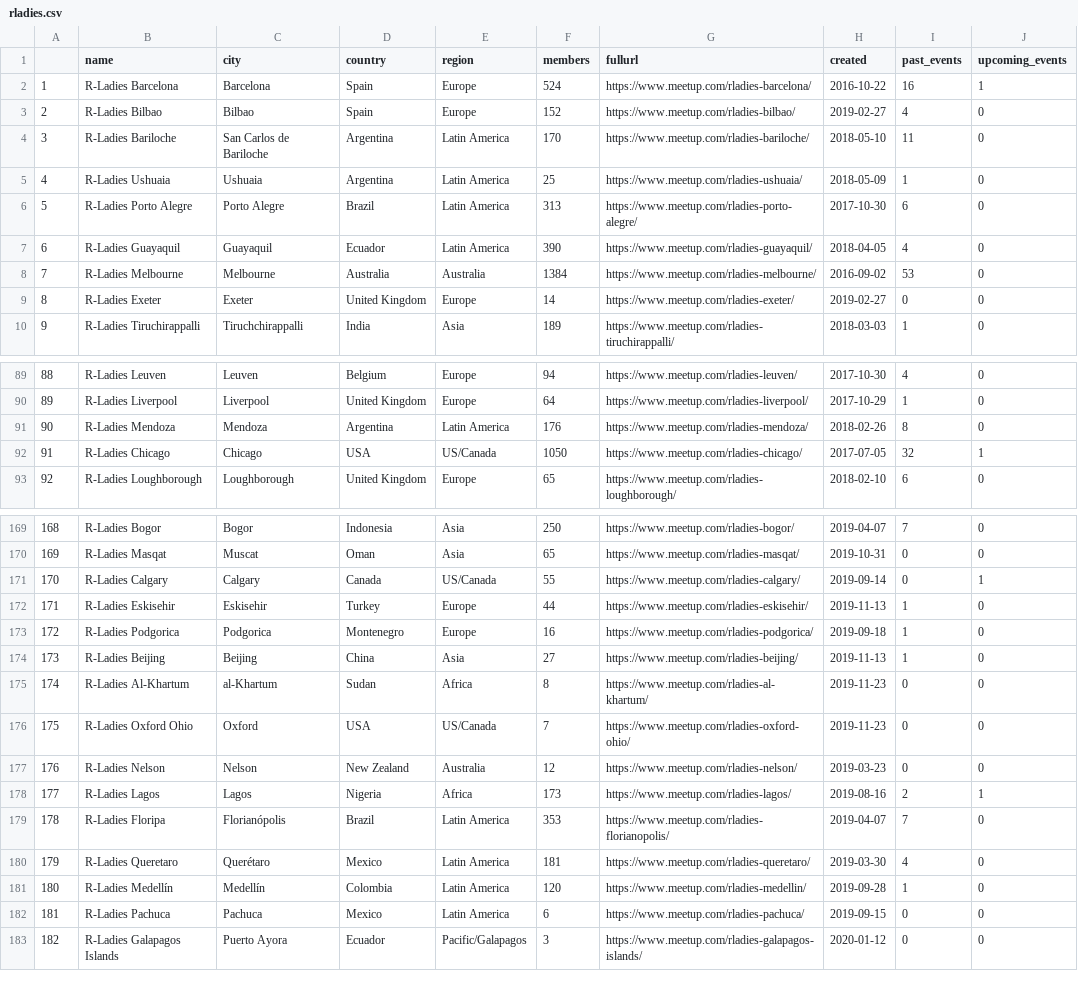
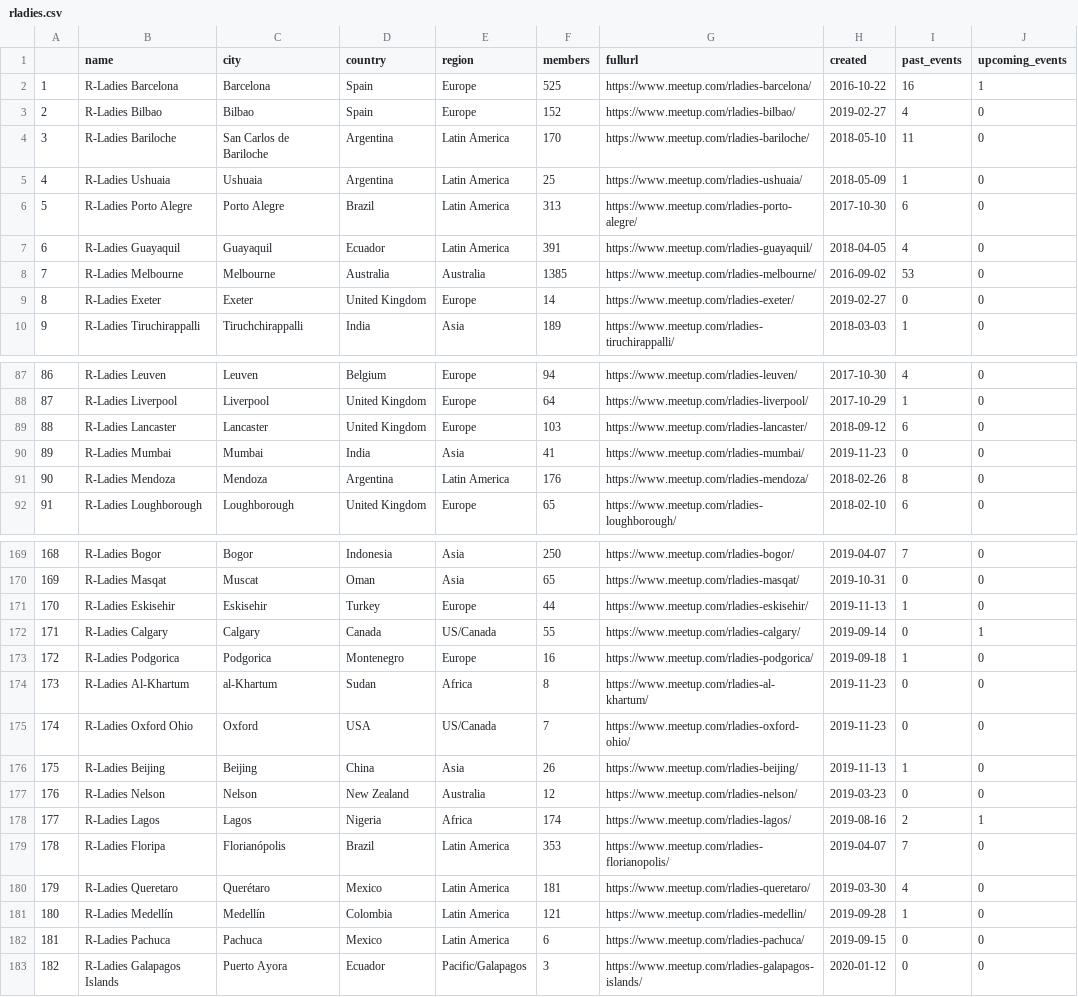
Before and after one commit to r-community/user-groups, a CSV file: docs/data/rladies.csv, drawn as a sheet; only a part is shown, gaps mark what is left out; removed rows and columns are numbered as before the commit, all else as after; the diff covers the shown part only; the diff names each change by its address in the sheet, - before the commit and + after, or states it on an @@ line.

```diff
--- a/docs/data/rladies.csv
+++ b/docs/data/rladies.csv
-F2 (members): 524
+F2 (members): 525
-F7 (members): 390
+F7 (members): 391
-F8 (members): 1384
+F8 (members): 1385
@@ column A renumbered between rows 22 and 175 @@
@@ row 76 moved to row 89: 88 @@
@@ row 80 moved to row 90: 89 @@
@@ row 92 moved to row 97: 96 @@
@@ row 172 moved to row 171: 170 @@
-row 174: 173 | R-Ladies Beijing | Beijing | China | Asia | 27 | https://www.meetup.com/rladies-beijing/ | 2019-11-13 | 1 | 0
+row 176: 175 | R-Ladies Beijing | Beijing | China | Asia | 26 | https://www.meetup.com/rladies-beijing/ | 2019-11-13 | 1 | 0
-F178 (members): 173
+F178 (members): 174
-F181 (members): 120
+F181 (members): 121
```
Also changed, not shown: 3 added rows, 3 removed rows, 1 moved row and 24 edited cells elsewhere in this file, docs/data/rugs.csv, 5 other files.
